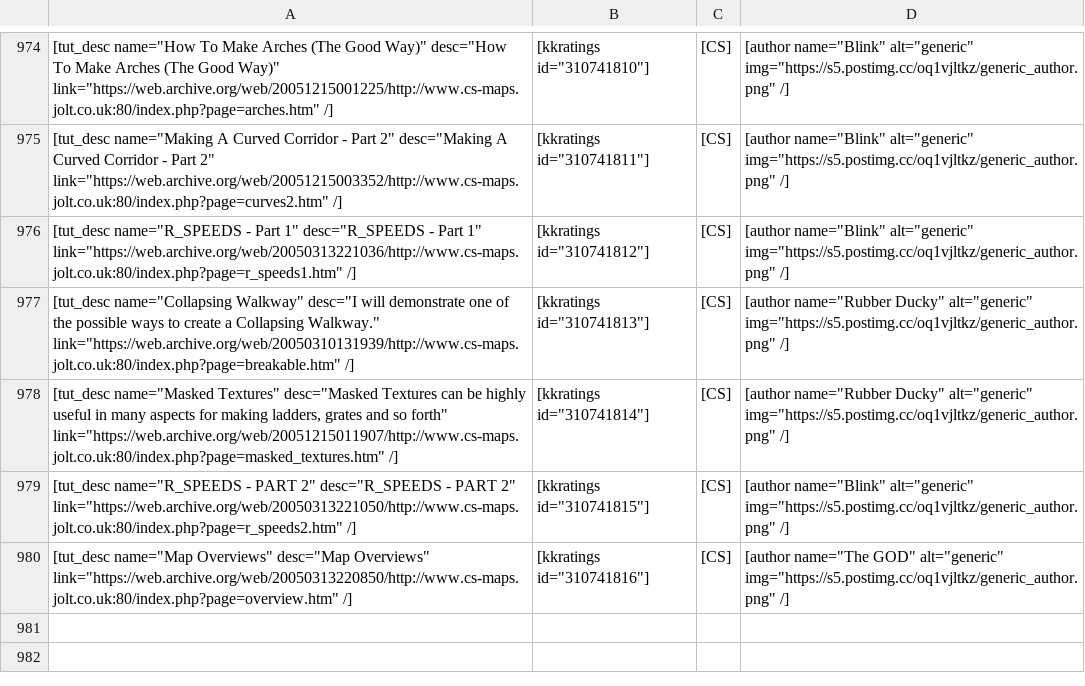
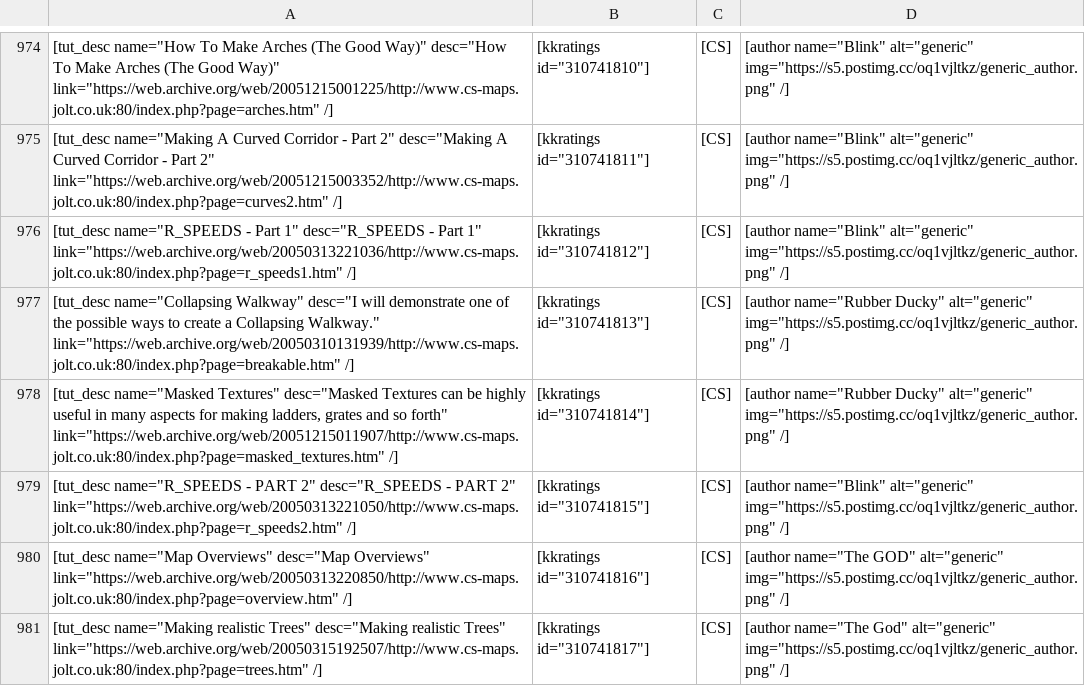
Before and after one commit to sourcemodding/Sourcemodding-Tablepress-Table-Sources, a CSV file: tuts_goldsrc_level_design.csv, drawn as a sheet; only a part is shown, gaps mark what is left out; the diff names each change by its address in the sheet, - before the commit and + after, or states it on an @@ line.

Commit message:
Added Tutorial [Making realistic Trees]

```diff
--- a/tuts_goldsrc_level_design.csv
+++ b/tuts_goldsrc_level_design.csv
+row 981: [tut_desc name="Making realistic Trees" desc="Making realistic Trees" link="https://web.archive.org/web/20050315192507/http://www.cs-maps.jolt.co.uk:80/index.php?page=trees.htm" /] | [kkratings id="310741817"] | [CS] | [author name="The God" alt="generic" img="https://s5.postimg.cc/oq1vjltkz/generic_author.png" /]
```
